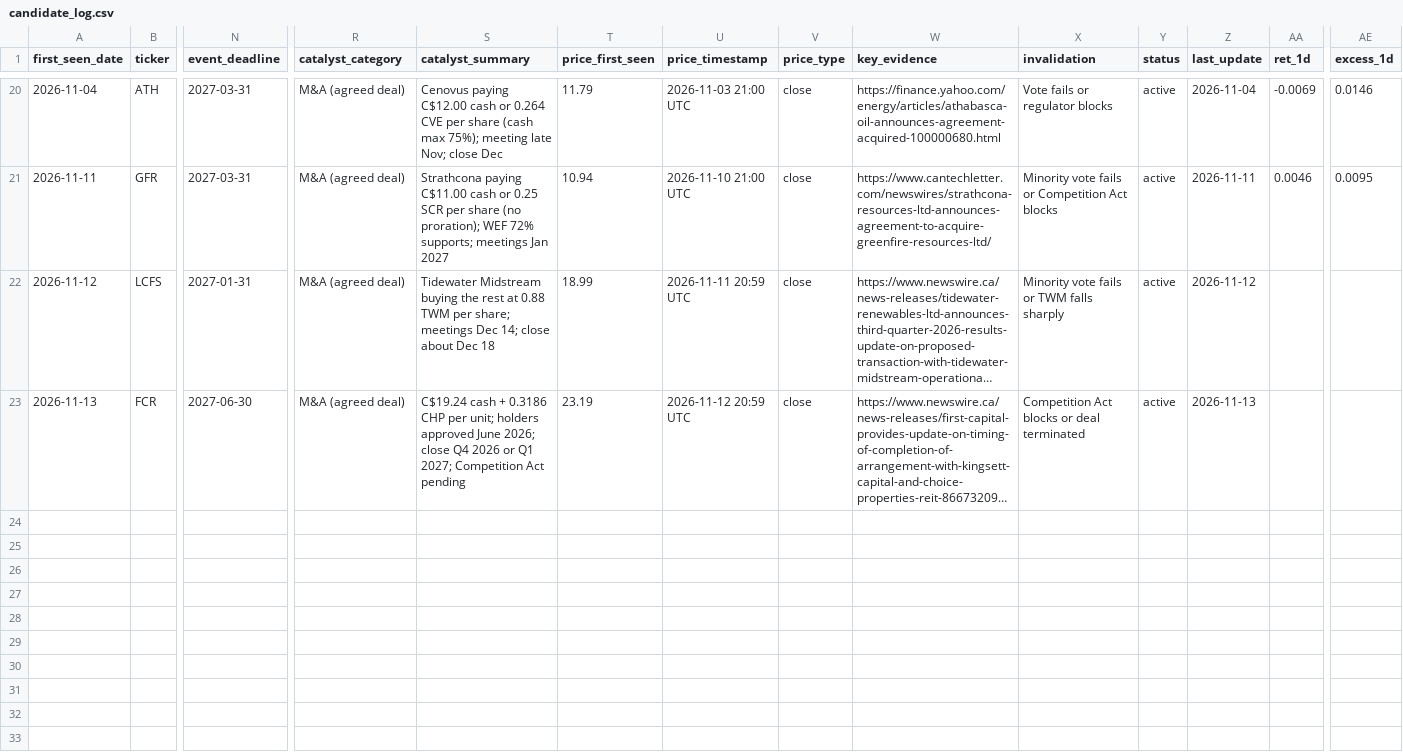
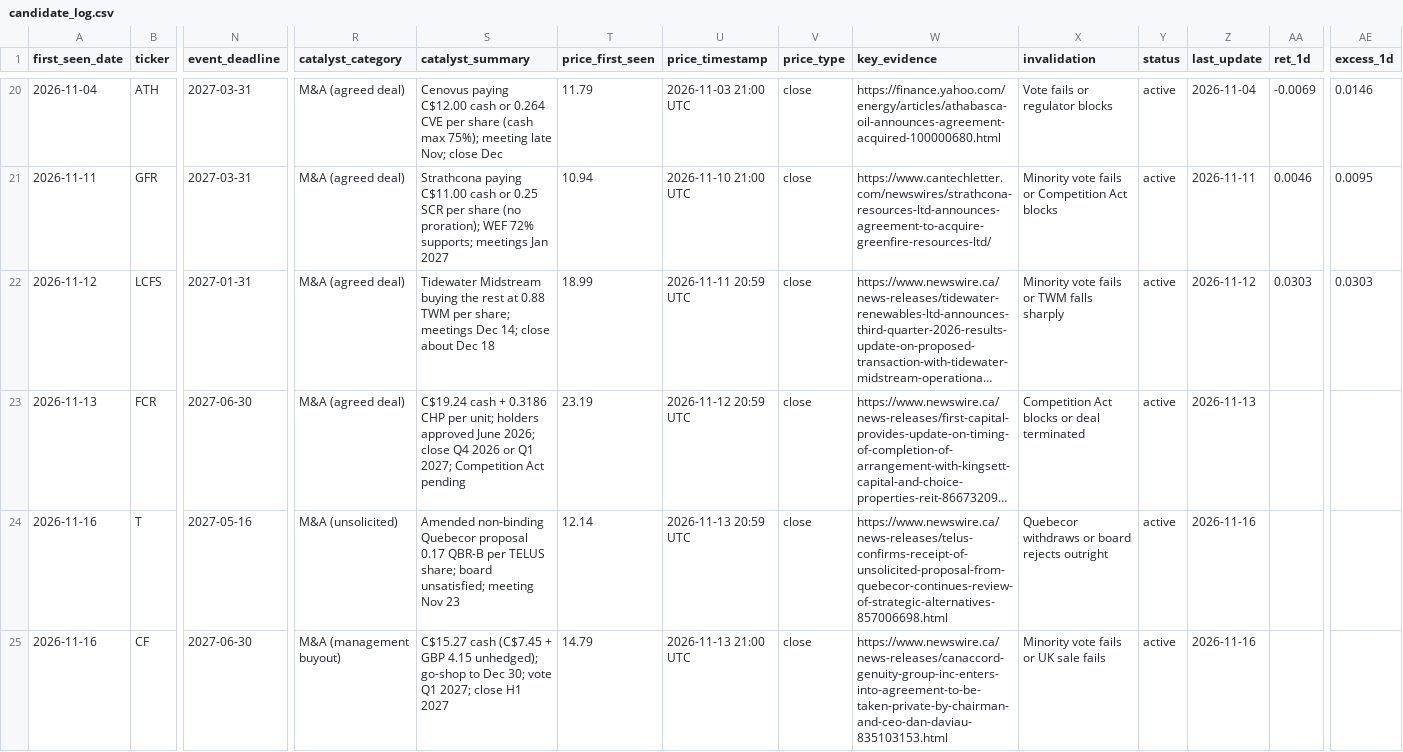
Before and after one commit to noahp179/financial-reports, a CSV file: reports/pre-catalyst/candidate_log.csv, drawn as a sheet; only a part is shown, gaps mark what is left out; long unchanged cells end in …; rows hold the shown columns only; the diff names each change by its address in the sheet, - before the commit and + after, or states it on an @@ line.

```diff
--- a/reports/pre-catalyst/candidate_log.csv
+++ b/reports/pre-catalyst/candidate_log.csv
-AA22 (ret_1d): (empty)
+AA22 (ret_1d): 0.0303
-AE22 (excess_1d): (empty)
+AE22 (excess_1d): 0.0303
+row 24: 2026-11-16 | T | 2027-05-16 | M&A (unsolicited) | Amended non-binding Quebecor proposal 0.17 QBR-B per TELUS share; board unsatisfied; meeting Nov 23 | 12.14 | 2026-11-13 20:59 UTC | close | https://www.newswire.ca/news-releases/telus-confirms-receipt-of-unsolicited-proposal-from-quebecor-continues-review-of-strategic-alternatives-857006698.html | Quebecor withdraws or board rejects outright | active | 2026-11-16
+row 25: 2026-11-16 | CF | 2027-06-30 | M&A (management buyout) | C$15.27 cash (C$7.45 + GBP 4.15 unhedged); go-shop to Dec 30; vote Q1 2027; close H1 2027 | 14.79 | 2026-11-13 21:00 UTC | close | https://www.newswire.ca/news-releases/canaccord-genuity-group-inc-enters-into-agreement-to-be-taken-private-by-chairman-and-ceo-dan-daviau-835103153.html | Minority vote fails or UK sale fails | active | 2026-11-16
```
Also changed, not shown: reports/pre-catalyst/calendar.csv, reports/pre-catalyst/estimates_log.csv, 4 other files.
